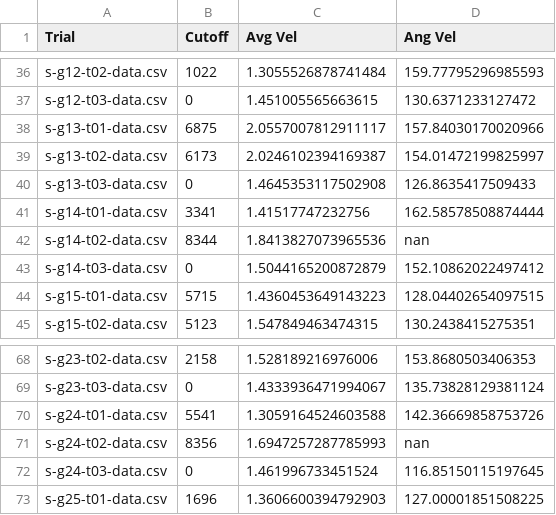
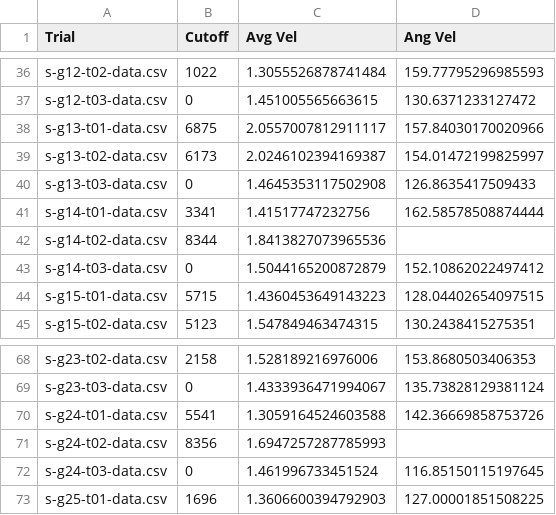
Before and after one commit to RossDynamics/team-samara, a CSV file: DropStudy/VideoScripts/SilverMapleData.csv, drawn as a sheet; only a part is shown, gaps mark what is left out.

```diff
--- a/DropStudy/VideoScripts/SilverMapleData.csv
+++ b/DropStudy/VideoScripts/SilverMapleData.csv
@@ -41,3 +41,3 @@ s-g13-t03-data.csv,0,1.4645353117502908,126.8635417509433
 s-g14-t01-data.csv,3341,1.41517747232756,162.58578508874444
-s-g14-t02-data.csv,8344,1.8413827073965536,nan
+s-g14-t02-data.csv,8344,1.8413827073965536,
 s-g14-t03-data.csv,0,1.5044165200872879,152.10862022497412
@@ -70,3 +70,3 @@ s-g23-t03-data.csv,0,1.4333936471994067,135.73828129381124
 s-g24-t01-data.csv,5541,1.3059164524603588,142.36669858753726
-s-g24-t02-data.csv,8356,1.6947257287785993,nan
+s-g24-t02-data.csv,8356,1.6947257287785993,
 s-g24-t03-data.csv,0,1.461996733451524,116.85150115197645
```
Also changed, not shown: DropStudy/VideoScripts/NorwayMapleData.csv.
